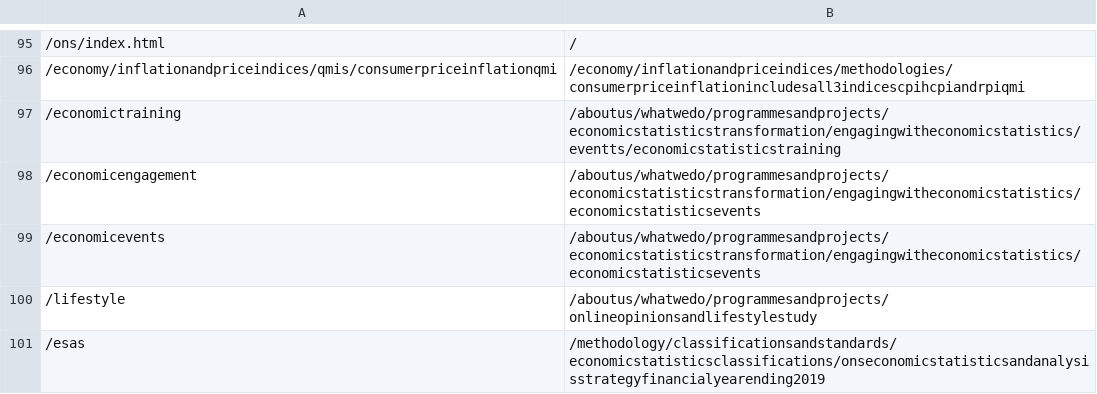
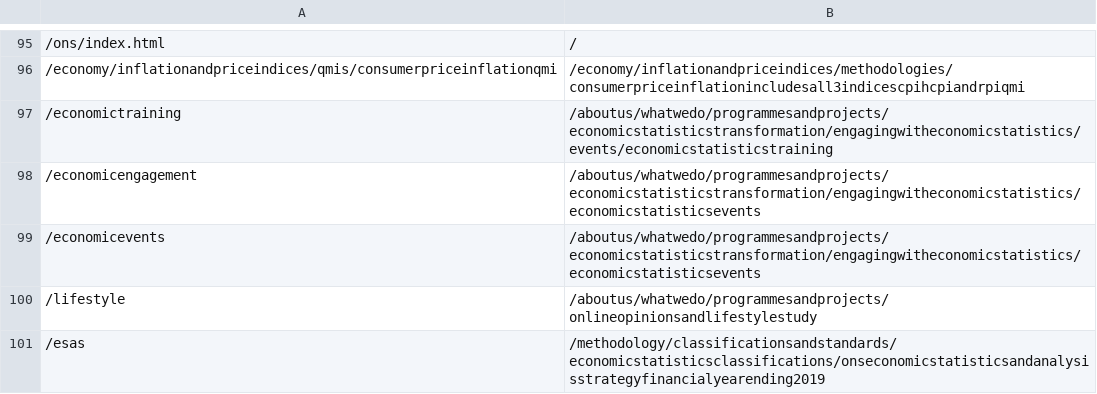
Before and after one commit to ONSdigital/dp-frontend-router, a CSV file: assets/redirects/redirects.csv, drawn as a sheet; only a part is shown, gaps mark what is left out.

Commit message:
fixed typo

```diff
--- a/assets/redirects/redirects.csv
+++ b/assets/redirects/redirects.csv
@@ -96,3 +96,3 @@
 /economy/inflationandpriceindices/qmis/consumerpriceinflationqmi,/economy/inflationandpriceindices/methodologies/consumerpriceinflationincludesall3indicescpihcpiandrpiqmi
-/economictraining,/aboutus/whatwedo/programmesandprojects/economicstatisticstransformation/engagingwitheconomicstatistics/eventts/economicstatisticstraining
+/economictraining,/aboutus/whatwedo/programmesandprojects/economicstatisticstransformation/engagingwitheconomicstatistics/events/economicstatisticstraining
 /economicengagement,/aboutus/whatwedo/programmesandprojects/economicstatisticstransformation/engagingwitheconomicstatistics/economicstatisticsevents
```
